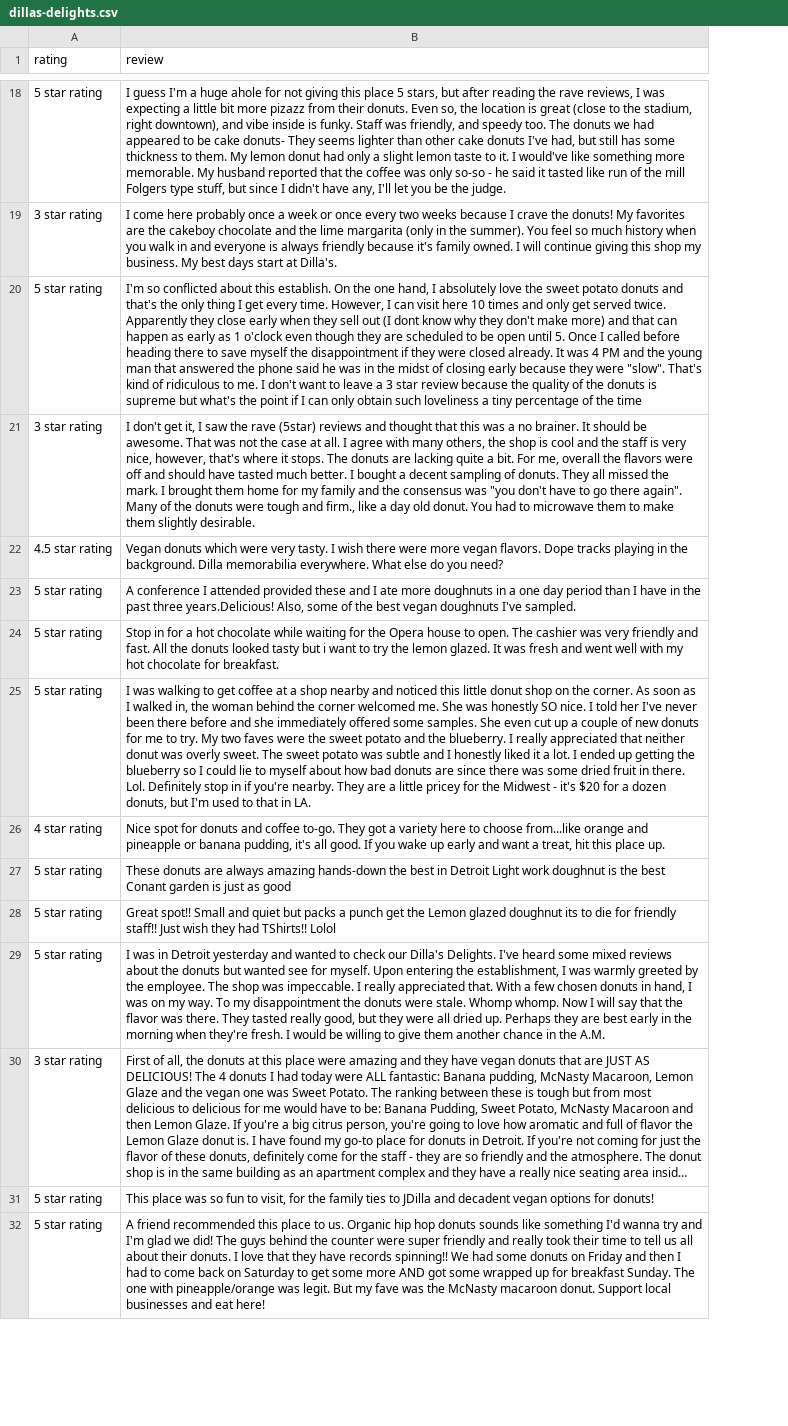
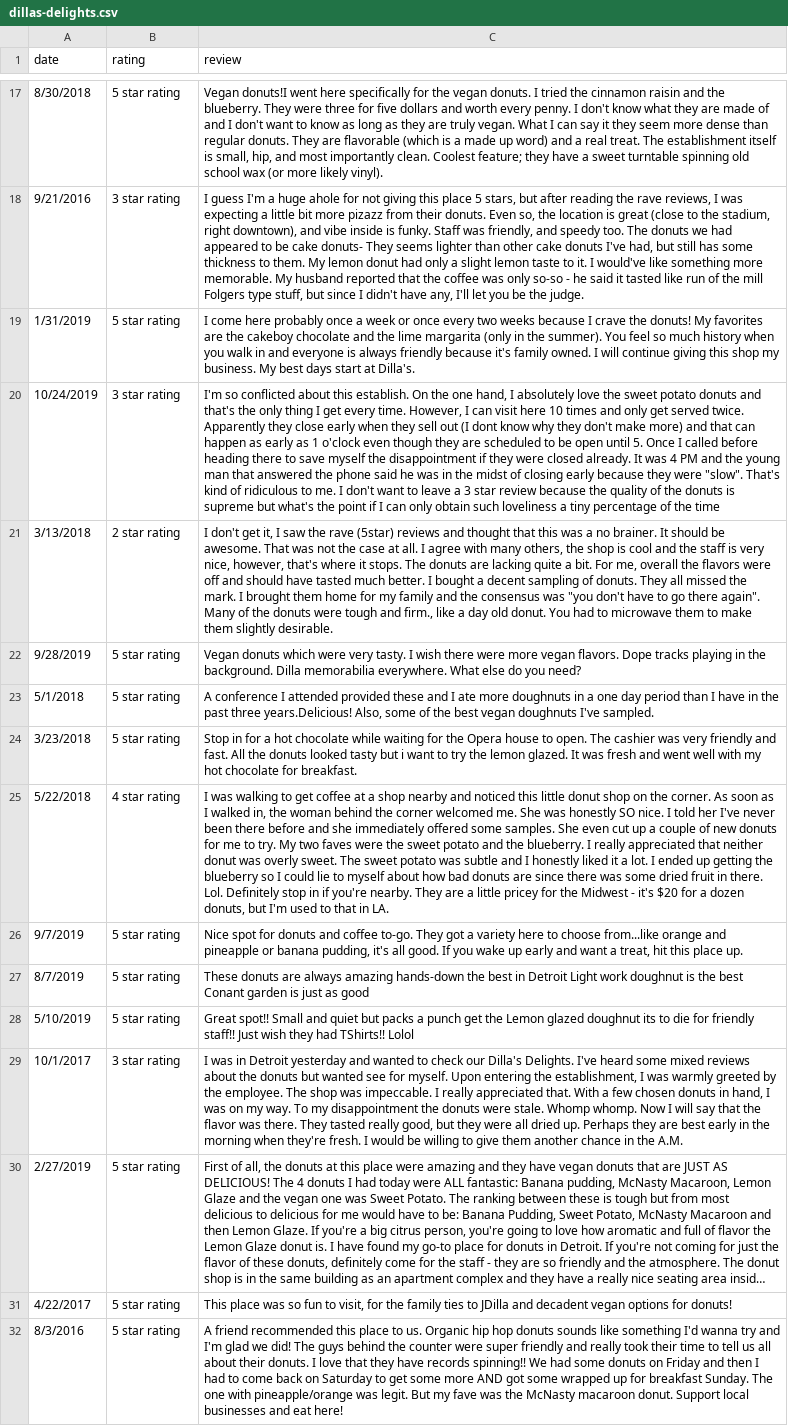
Before and after one commit to amychiv/yelp_data_scraping, a CSV file: yelp_reviews/review_csvs/dillas-delights.csv, drawn as a sheet; only a part is shown, gaps mark what is left out; long unchanged cells end in …; addresses are those after the commit; the diff covers the shown part only; the diff names each change by its address in the sheet, - before the commit and + after, or states it on an @@ line.

```diff
--- a/yelp_reviews/review_csvs/dillas-delights.csv
+++ b/yelp_reviews/review_csvs/dillas-delights.csv
+column A (date), rows 17-20: 8/30/2018 | 9/21/2016 | 1/31/2019 | 10/24/2019; rows 22-32: 9/28/2019 | 5/1/2018 | 3/23/2018 | 5/22/2018 | 9/7/2019 | 8/7/2019 | 5/10/2019 | 10/1/2017 | 2/27/2019 | 4/22/2017 | 8/3/2016
-C17 (review): I guess I'm a huge ahole for not giving this place 5 stars, but after reading the rave reviews, I was expecting a little bit more pizazz from their donuts. Even so, the location is great (close to the stadium, right downtown), and vibe inside is funky. Staff was friendly, and speedy too. The donuts we had appeared to be cake donuts- They seems lighter than other cake donuts I've had, but still has some thickness to them. My lemon donut had only a slight lemon taste to it. I would've like something more memorable. My husband reported that the coffee was only so-so - he said it tasted like run of the mill Folgers type stuff, but since I didn't have any, I'll let you be the judge.
+C17 (review): Vegan donuts!I went here specifically for the vegan donuts. I tried the cinnamon raisin and the blueberry. They were three for five dollars and worth every penny. I don't know what they are made of and I don't want to know as long as they are truly vegan. What I can say it they seem more dense than regular donuts. They are flavorable (which is a made up word) and a real treat. The establishment itself is small, hip, and most importantly clean. Coolest feature; they have a sweet turntable spinning old school wax (or more likely vinyl).
-C18 (review): I come here probably once a week or once every two weeks because I crave the donuts! My favorites are the cakeboy chocolate and the lime margarita (only in the summer). You feel so much history when you walk in and everyone is always friendly because it's family owned. I will continue giving this shop my business. My best days start at Dilla's.
+C18 (review): I guess I'm a huge ahole for not giving this place 5 stars, but after reading the rave reviews, I was expecting a little bit more pizazz from their donuts. Even so, the location is great (close to the stadium, right downtown), and vibe inside is funky. Staff was friendly, and speedy too. The donuts we had appeared to be cake donuts- They seems lighter than other cake donuts I've had, but still has some thickness to them. My lemon donut had only a slight lemon taste to it. I would've like something more memorable. My husband reported that the coffee was only so-so - he said it tasted like run of the mill Folgers type stuff, but since I didn't have any, I'll let you be the judge.
-C19 (review): I'm so conflicted about this establish. On the one hand, I absolutely love the sweet potato donuts and that's the only thing I get every time. However, I can visit here 10 times and only get served twice. Apparently they close early when they sell out (I dont know why they don't make more) and that can happen as early as 1 o'clock even though they are scheduled to be open until 5. Once I called before heading there to save myself the disappointment if they were closed already. It was 4 PM and the young man that answered the phone said he was in the midst of closing early because they were "slow". That's kind of ridiculous to me. I don't want to leave a 3 star review because the quality of the donuts is supreme but what's the point if I can only obtain such loveliness a tiny percentage of the time
+C19 (review): I come here probably once a week or once every two weeks because I crave the donuts! My favorites are the cakeboy chocolate and the lime margarita (only in the summer). You feel so much history when you walk in and everyone is always friendly because it's family owned. I will continue giving this shop my business. My best days start at Dilla's.
-C20 (review): I don't get it, I saw the rave (5star) reviews and thought that this was a no brainer. It should be awesome. That was not the case at all. I agree with many others, the shop is cool and the staff is very nice, however, that's where it stops. The donuts are lacking quite a bit. For me, overall the flavors were off and should have tasted much better. I bought a decent sampling of donuts. They all missed the mark. I brought them home for my family and the consensus was "you don't have to go there again". Many of the donuts were tough and firm., like a day old donut. You had to microwave them to make them slightly desirable.
+C20 (review): I'm so conflicted about this establish. On the one hand, I absolutely love the sweet potato donuts and that's the only thing I get every time. However, I can visit here 10 times and only get served twice. Apparently they close early when they sell out (I dont know why they don't make more) and that can happen as early as 1 o'clock even though they are scheduled to be open until 5. Once I called before heading there to save myself the disappointment if they were closed already. It was 4 PM and the young man that answered the phone said he was in the midst of closing early because they were "slow". That's kind of ridiculous to me. I don't want to leave a 3 star review because the quality of the donuts is supreme but what's the point if I can only obtain such loveliness a tiny percentage of the time
+row 21: 3/13/2018 | 2 star rating | I don't get it, I saw the rave (5star) reviews and thought that this was a no brainer. It should be awesome. That was not the case at all. I agree with many others, the shop is cool and the staff is very nice, however, that's where it stops. The donuts are lacking quite a bit. For me, overall the flavors were off and should have tasted much better. I bought a decent sampling of donuts. They all missed the mark. I brought them home for my family and the consensus was "you don't have to go there again". Many of the donuts were tough and firm., like a day old donut. You had to microwave them to make them slightly desirable.
-B22 (rating): 4.5 star rating
+B22 (rating): 5 star rating
-B25 (rating): 5 star rating
+B25 (rating): 4 star rating
-B26 (rating): 4 star rating
+B26 (rating): 5 star rating
-B29 (rating): 5 star rating
+B29 (rating): 3 star rating
-B30 (rating): 3 star rating
+B30 (rating): 5 star rating
```
Also changed, not shown: 5 added rows, 6 removed rows and 28 edited cells elsewhere in this file, yelp_reviews/review_csvs/central-kitchen-and-bar.csv, yelp_reviews/review_csvs/city-wings.csv, 18 other files.
